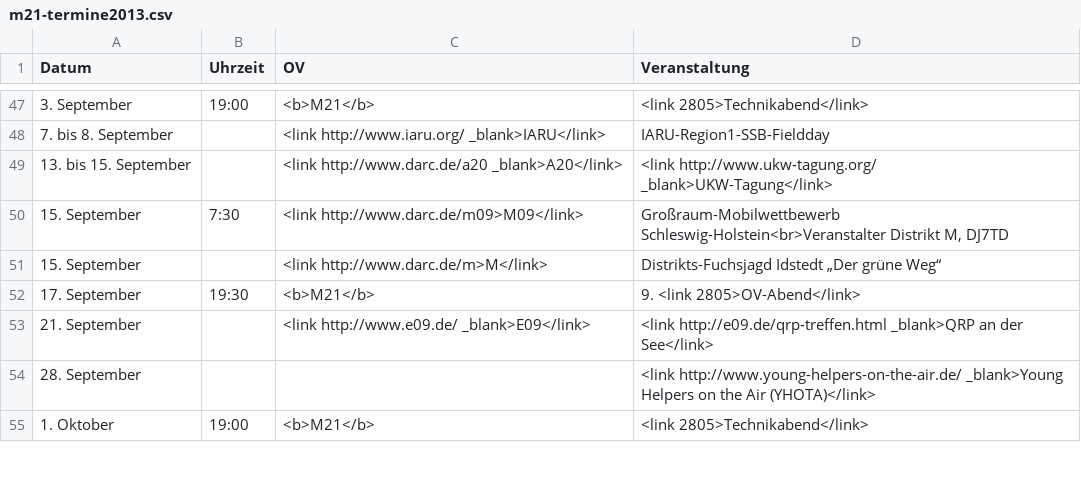
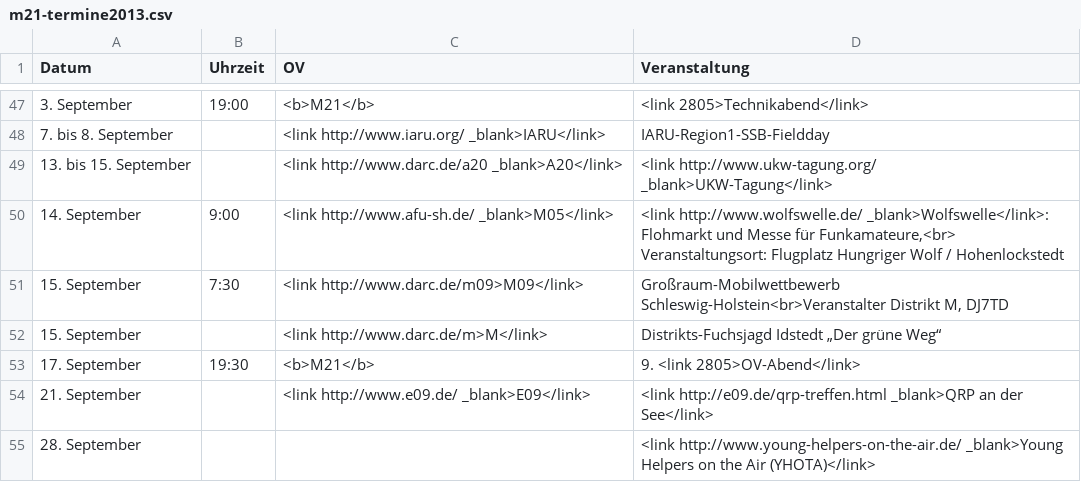
Before and after one commit to malteschmitz/m21-termine, a CSV file: m21-termine2013.csv, drawn as a sheet; only a part is shown, gaps mark what is left out; the shorter side is filled out with more unchanged rows; the diff names each change by its address in the sheet, - before the commit and + after, or states it on an @@ line.

Commit message:
Adds Wolfswelle

```diff
--- a/m21-termine2013.csv
+++ b/m21-termine2013.csv
+row 50: 14. September | 9:00 | <link http://www.afu-sh.de/ _blank>M05</link> | <link http://www.wolfswelle.de/ _blank>Wolfswelle</link>: Flohmarkt und Messe für Funkamateure,<br> Veranstaltungsort: Flugplatz Hungriger Wolf / Hohenlockstedt
```
Also changed, not shown: 1 other file.
